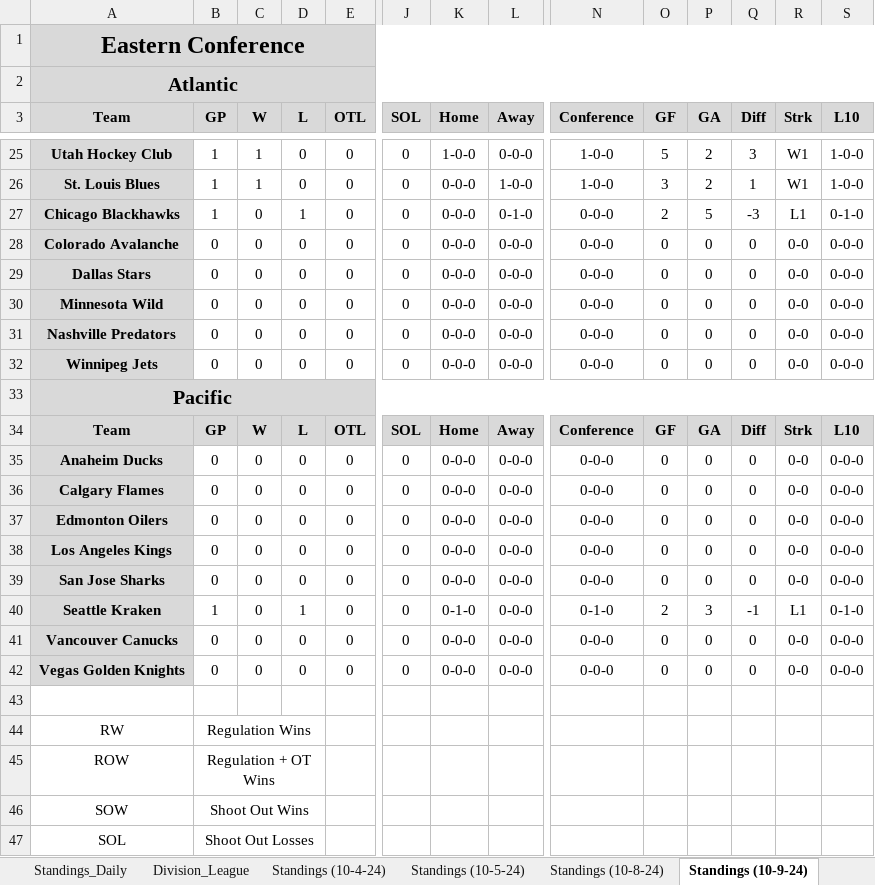
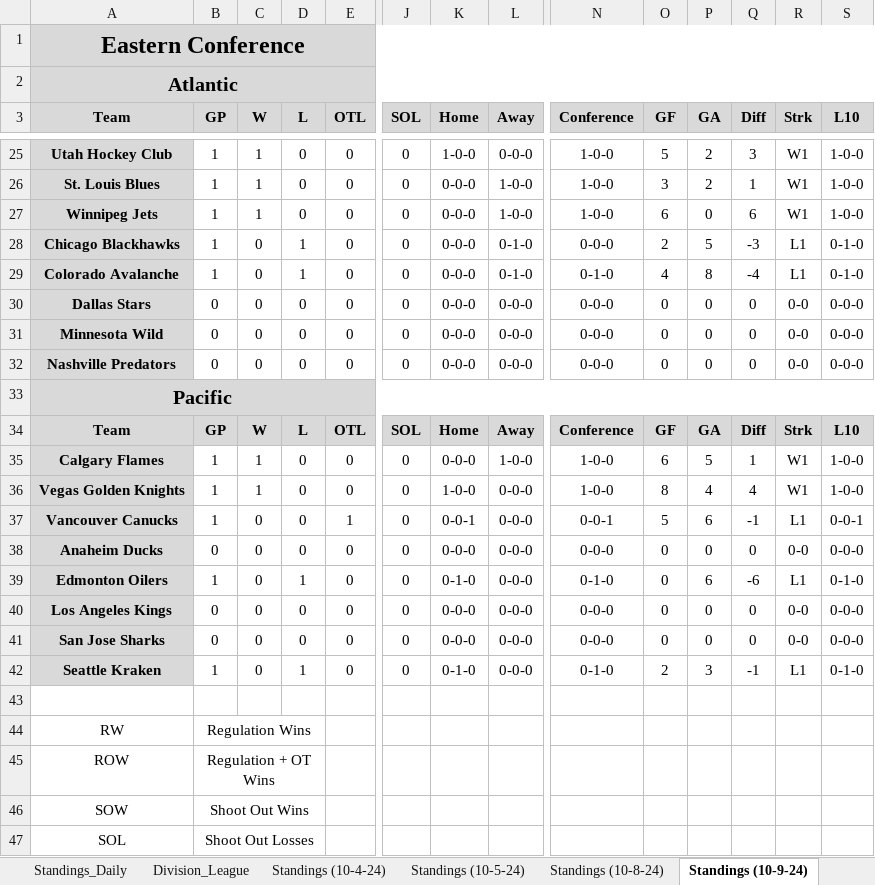
Before and after one commit to cmwrite/NHLStats, an Excel workbook: 2024_2025/Standings.xlsx, sheet Standings (10-9-24), drawn as a sheet; only a part is shown, gaps mark what is left out; values as stored, in another font and other column widths than the file's, no borders; removed rows and columns are numbered as before the commit, all else as after; rows hold the shown columns only; the diff covers the shown part only; the diff names each change by its address in the sheet, - before the commit and + after, or states it on an @@ line.

Commit message:
Updated Standings, Box Scores
Data Input to EOD 10/9/24

```diff
--- a/2024_2025/Standings.xlsx (sheet Standings (10-9-24))
+++ b/2024_2025/Standings.xlsx (sheet Standings (10-9-24))
+row 27: Winnipeg Jets | 1 | 1 | 0 | 0 | 0 | 0-0-0 | 1-0-0 | 1-0-0 | 6 | 0 | 6 | W1 | 1-0-0
-B29 (GP): 0
+B29 (GP): 1
-D29 (L): 0
+D29 (L): 1
-L29 (Away): 0-0-0
+L29 (Away): 0-1-0
-N29 (Conference): 0-0-0
+N29 (Conference): 0-1-0
-O29 (GF): 0
+O29 (GF): 4
-P29 (GA): 0
+P29 (GA): 8
-Q29 (Diff): 0
+Q29 (Diff): -4
-R29 (Strk): 0-0
+R29 (Strk): L1
-S29 (L10): 0-0-0
+S29 (L10): 0-1-0
-row 32: Winnipeg Jets | 0 | 0 | 0 | 0 | 0 | 0-0-0 | 0-0-0 | 0-0-0 | 0 | 0 | 0 | 0-0 | 0-0-0
+row 35: Calgary Flames | 1 | 1 | 0 | 0 | 0 | 0-0-0 | 1-0-0 | 1-0-0 | 6 | 5 | 1 | W1 | 1-0-0
+row 36: Vegas Golden Knights | 1 | 1 | 0 | 0 | 0 | 1-0-0 | 0-0-0 | 1-0-0 | 8 | 4 | 4 | W1 | 1-0-0
+row 37: Vancouver Canucks | 1 | 0 | 0 | 1 | 0 | 0-0-1 | 0-0-0 | 0-0-1 | 5 | 6 | -1 | L1 | 0-0-1
-row 36: Calgary Flames | 0 | 0 | 0 | 0 | 0 | 0-0-0 | 0-0-0 | 0-0-0 | 0 | 0 | 0 | 0-0 | 0-0-0
-B39 (GP): 0
+B39 (GP): 1
-D39 (L): 0
+D39 (L): 1
-K39 (Home): 0-0-0
+K39 (Home): 0-1-0
-N39 (Conference): 0-0-0
+N39 (Conference): 0-1-0
-P39 (GA): 0
+P39 (GA): 6
-Q39 (Diff): 0
+Q39 (Diff): -6
-R39 (Strk): 0-0
+R39 (Strk): L1
-S39 (L10): 0-0-0
+S39 (L10): 0-1-0
-row 41: Vancouver Canucks | 0 | 0 | 0 | 0 | 0 | 0-0-0 | 0-0-0 | 0-0-0 | 0 | 0 | 0 | 0-0 | 0-0-0
-row 42: Vegas Golden Knights | 0 | 0 | 0 | 0 | 0 | 0-0-0 | 0-0-0 | 0-0-0 | 0 | 0 | 0 | 0-0 | 0-0-0
```
Also changed, not shown: 2 added rows, 2 removed rows and 18 edited cells elsewhere in this sheet, sheet Standings, sheet Calgary_Flames, sheet Colorado_Avalanche, sheet New_York_Rangers, sheet Vancouver_Canucks, sheet Winnipeg_Jets, 6 more sheets, other sheet tabs, 2024_2025/BoxScores/October.xlsx.
